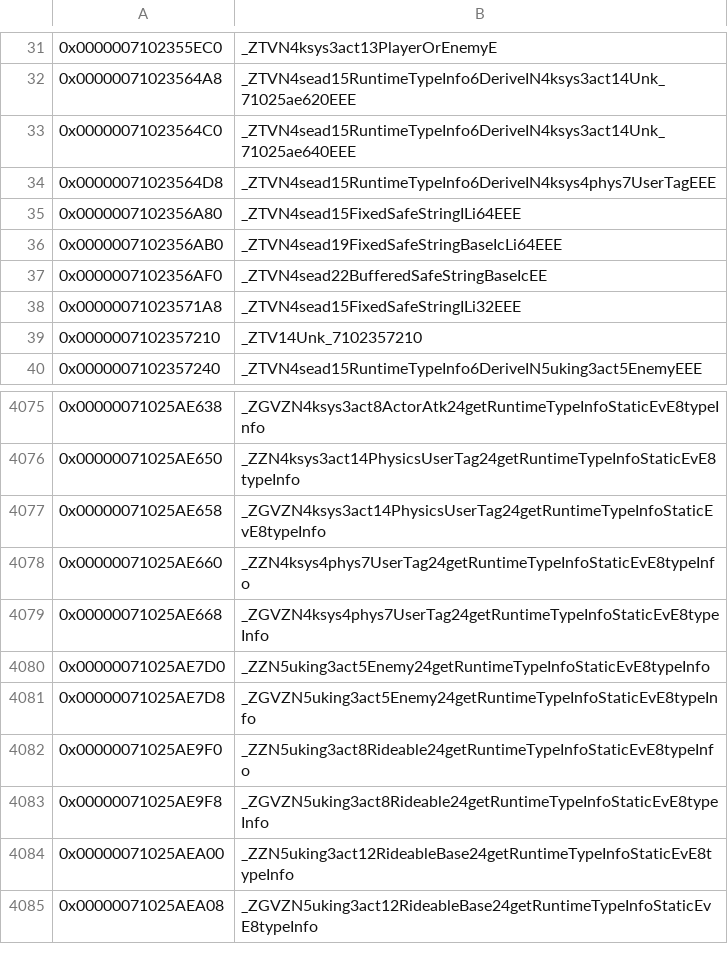
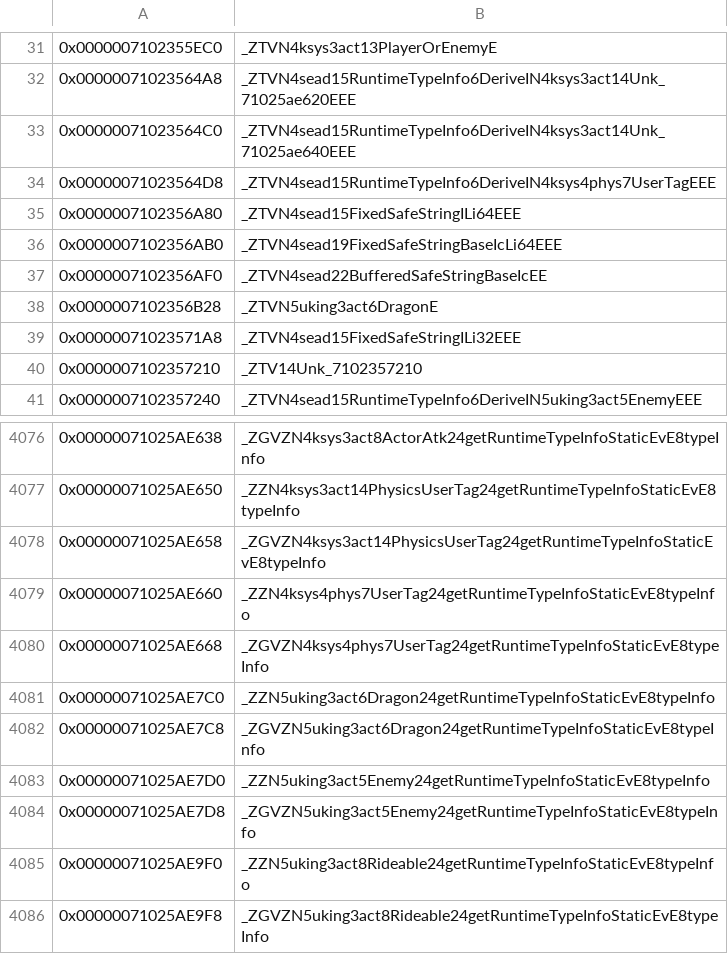
Before and after one commit to snrubrm/botw, a CSV file: data/data_symbols.csv, drawn as a sheet; only a part is shown, gaps mark what is left out; the shorter side is filled out with more unchanged rows; the diff names each change by its address in the sheet, - before the commit and + after, or states it on an @@ line.

Commit message:
Decompile Dragon (class)
New uking::act::Dragon (RTTI 0x71025ae7c0, ctor 0x710000b214, size 0x22c0).
Matched: RTTI, m33, m34, m76, m115, sub_710000FDFC, getGameDataFlagGrudgeAlive.
Non-matching: D1/D0 (member types incomplete).

Shared: Actor vtable slot 34 is void(sead::Vector3f*, f32*) (Actor::m34 still matches).

```diff
--- a/data/data_symbols.csv
+++ b/data/data_symbols.csv
+row 38: 0x0000007102356B28 | _ZTVN5uking3act6DragonE
+row 4081: 0x00000071025AE7C0 | _ZZN5uking3act6Dragon24getRuntimeTypeInfoStaticEvE8typeInfo
+row 4082: 0x00000071025AE7C8 | _ZGVZN5uking3act6Dragon24getRuntimeTypeInfoStaticEvE8typeInfo
```
Also changed, not shown: 5 other files.
